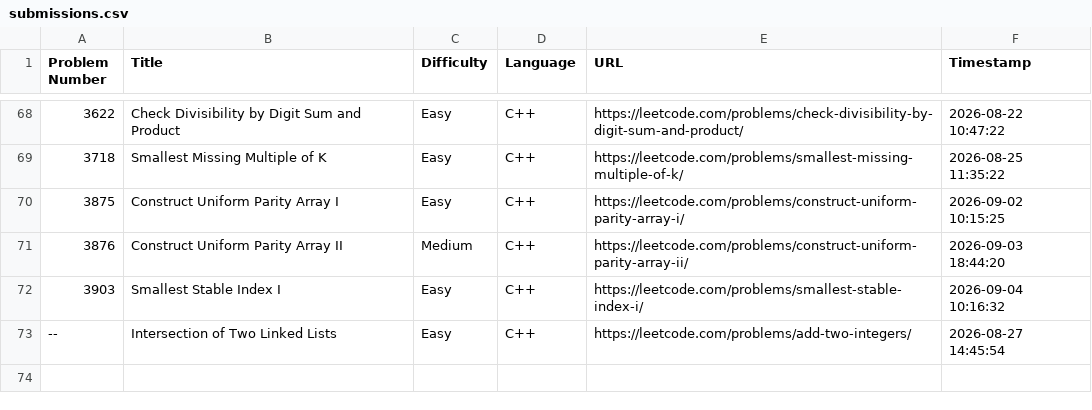
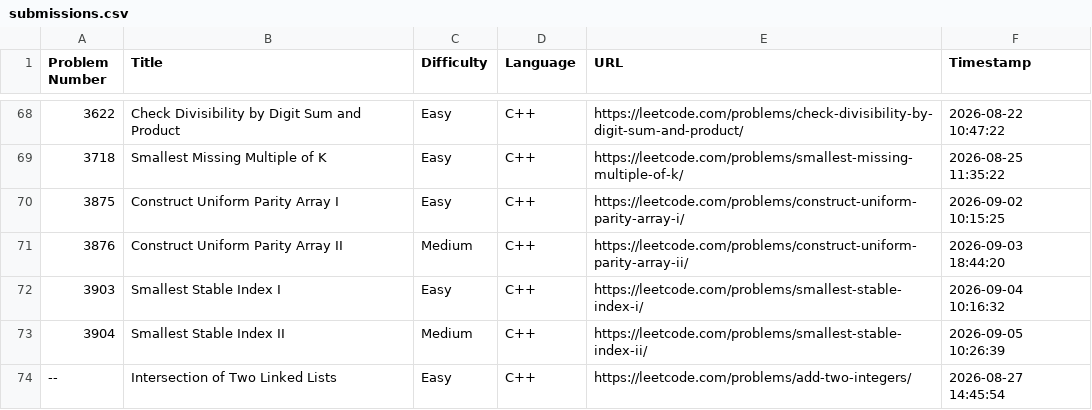
Before and after one commit to shivinders12/LeetCode, a CSV file: submissions.csv, drawn as a sheet; only a part is shown, gaps mark what is left out.

Commit message:
Update submissions.csv: #3904 Smallest Stable Index II

```diff
--- a/submissions.csv
+++ b/submissions.csv
@@ -72,2 +72,3 @@ Problem Number,Title,Difficulty,Language,URL,Timestamp
 3903,"Smallest Stable Index I",Easy,C++,https://leetcode.com/problems/smallest-stable-index-i/,2026-09-04 10:16:32
+3904,"Smallest Stable Index II",Medium,C++,https://leetcode.com/problems/smallest-stable-index-ii/,2026-09-05 10:26:39
 --,"Intersection of Two Linked Lists",Easy,C++,https://leetcode.com/problems/add-two-integers/,2026-08-27 14:45:54
```
